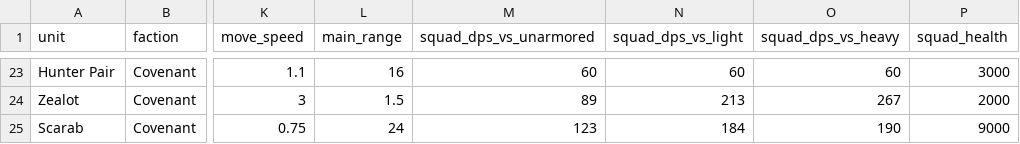
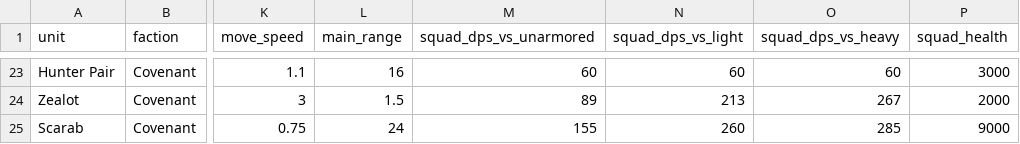
Before and after one commit to MikerBiker1/Halobellum, a CSV file: balance.csv, drawn as a sheet; only a part is shown, gaps mark what is left out; the diff names each change by its address in the sheet, - before the commit and + after, or states it on an @@ line.

```diff
--- a/balance.csv
+++ b/balance.csv
-M25 (squad_dps_vs_unarmored): 123
+M25 (squad_dps_vs_unarmored): 155
-N25 (squad_dps_vs_light): 184
+N25 (squad_dps_vs_light): 260
-O25 (squad_dps_vs_heavy): 190
+O25 (squad_dps_vs_heavy): 285
```
Also changed, not shown: 42 other files.
